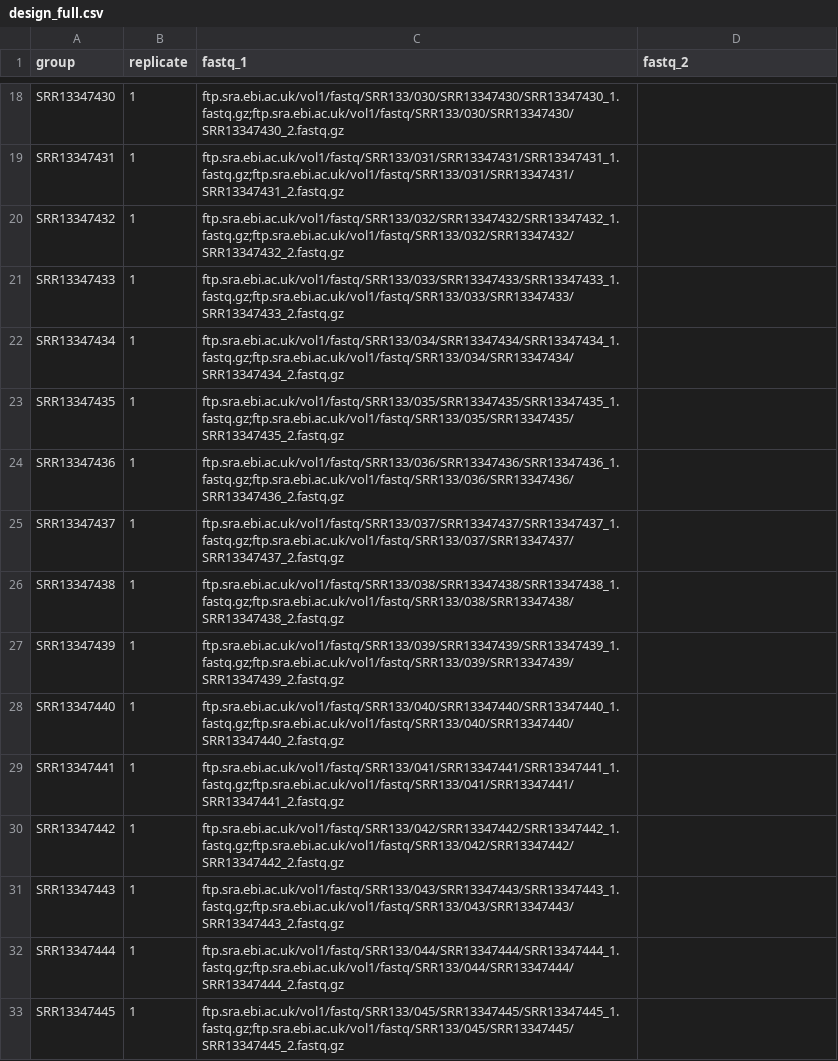
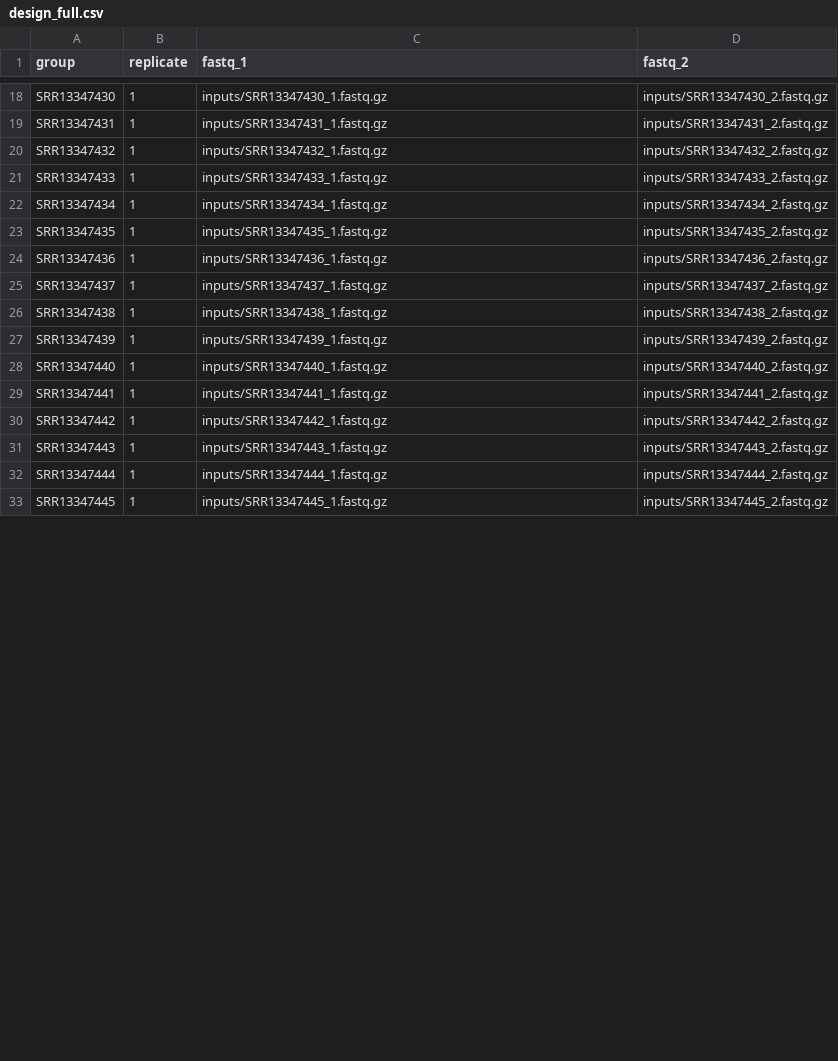
Before and after one commit to jonathanbader/atacseq, a CSV file: inputs/design_full.csv, drawn as a sheet; only a part is shown, gaps mark what is left out; the diff covers the shown part only; the diff names each change by its address in the sheet, - before the commit and + after, or states it on an @@ line.

```diff
--- a/inputs/design_full.csv
+++ b/inputs/design_full.csv
-C18 (fastq_1): ftp.sra.ebi.ac.uk/vol1/fastq/SRR133/030/SRR13347430/SRR13347430_1.fastq.gz;ftp.sra.ebi.ac.uk/vol1/fastq/SRR133/030/SRR13347430/SRR13347430_2.fastq.gz
+C18 (fastq_1): inputs/SRR13347430_1.fastq.gz
-D18 (fastq_2): (empty)
+D18 (fastq_2): inputs/SRR13347430_2.fastq.gz
-C19 (fastq_1): ftp.sra.ebi.ac.uk/vol1/fastq/SRR133/031/SRR13347431/SRR13347431_1.fastq.gz;ftp.sra.ebi.ac.uk/vol1/fastq/SRR133/031/SRR13347431/SRR13347431_2.fastq.gz
+C19 (fastq_1): inputs/SRR13347431_1.fastq.gz
-D19 (fastq_2): (empty)
+D19 (fastq_2): inputs/SRR13347431_2.fastq.gz
-C20 (fastq_1): ftp.sra.ebi.ac.uk/vol1/fastq/SRR133/032/SRR13347432/SRR13347432_1.fastq.gz;ftp.sra.ebi.ac.uk/vol1/fastq/SRR133/032/SRR13347432/SRR13347432_2.fastq.gz
+C20 (fastq_1): inputs/SRR13347432_1.fastq.gz
-D20 (fastq_2): (empty)
+D20 (fastq_2): inputs/SRR13347432_2.fastq.gz
-C21 (fastq_1): ftp.sra.ebi.ac.uk/vol1/fastq/SRR133/033/SRR13347433/SRR13347433_1.fastq.gz;ftp.sra.ebi.ac.uk/vol1/fastq/SRR133/033/SRR13347433/SRR13347433_2.fastq.gz
+C21 (fastq_1): inputs/SRR13347433_1.fastq.gz
-D21 (fastq_2): (empty)
+D21 (fastq_2): inputs/SRR13347433_2.fastq.gz
-C22 (fastq_1): ftp.sra.ebi.ac.uk/vol1/fastq/SRR133/034/SRR13347434/SRR13347434_1.fastq.gz;ftp.sra.ebi.ac.uk/vol1/fastq/SRR133/034/SRR13347434/SRR13347434_2.fastq.gz
+C22 (fastq_1): inputs/SRR13347434_1.fastq.gz
-D22 (fastq_2): (empty)
+D22 (fastq_2): inputs/SRR13347434_2.fastq.gz
-C23 (fastq_1): ftp.sra.ebi.ac.uk/vol1/fastq/SRR133/035/SRR13347435/SRR13347435_1.fastq.gz;ftp.sra.ebi.ac.uk/vol1/fastq/SRR133/035/SRR13347435/SRR13347435_2.fastq.gz
+C23 (fastq_1): inputs/SRR13347435_1.fastq.gz
-D23 (fastq_2): (empty)
+D23 (fastq_2): inputs/SRR13347435_2.fastq.gz
-C24 (fastq_1): ftp.sra.ebi.ac.uk/vol1/fastq/SRR133/036/SRR13347436/SRR13347436_1.fastq.gz;ftp.sra.ebi.ac.uk/vol1/fastq/SRR133/036/SRR13347436/SRR13347436_2.fastq.gz
+C24 (fastq_1): inputs/SRR13347436_1.fastq.gz
-D24 (fastq_2): (empty)
+D24 (fastq_2): inputs/SRR13347436_2.fastq.gz
-C25 (fastq_1): ftp.sra.ebi.ac.uk/vol1/fastq/SRR133/037/SRR13347437/SRR13347437_1.fastq.gz;ftp.sra.ebi.ac.uk/vol1/fastq/SRR133/037/SRR13347437/SRR13347437_2.fastq.gz
+C25 (fastq_1): inputs/SRR13347437_1.fastq.gz
-D25 (fastq_2): (empty)
+D25 (fastq_2): inputs/SRR13347437_2.fastq.gz
-C26 (fastq_1): ftp.sra.ebi.ac.uk/vol1/fastq/SRR133/038/SRR13347438/SRR13347438_1.fastq.gz;ftp.sra.ebi.ac.uk/vol1/fastq/SRR133/038/SRR13347438/SRR13347438_2.fastq.gz
+C26 (fastq_1): inputs/SRR13347438_1.fastq.gz
-D26 (fastq_2): (empty)
+D26 (fastq_2): inputs/SRR13347438_2.fastq.gz
-C27 (fastq_1): ftp.sra.ebi.ac.uk/vol1/fastq/SRR133/039/SRR13347439/SRR13347439_1.fastq.gz;ftp.sra.ebi.ac.uk/vol1/fastq/SRR133/039/SRR13347439/SRR13347439_2.fastq.gz
+C27 (fastq_1): inputs/SRR13347439_1.fastq.gz
-D27 (fastq_2): (empty)
+D27 (fastq_2): inputs/SRR13347439_2.fastq.gz
-C28 (fastq_1): ftp.sra.ebi.ac.uk/vol1/fastq/SRR133/040/SRR13347440/SRR13347440_1.fastq.gz;ftp.sra.ebi.ac.uk/vol1/fastq/SRR133/040/SRR13347440/SRR13347440_2.fastq.gz
+C28 (fastq_1): inputs/SRR13347440_1.fastq.gz
-D28 (fastq_2): (empty)
+D28 (fastq_2): inputs/SRR13347440_2.fastq.gz
-C29 (fastq_1): ftp.sra.ebi.ac.uk/vol1/fastq/SRR133/041/SRR13347441/SRR13347441_1.fastq.gz;ftp.sra.ebi.ac.uk/vol1/fastq/SRR133/041/SRR13347441/SRR13347441_2.fastq.gz
+C29 (fastq_1): inputs/SRR13347441_1.fastq.gz
-D29 (fastq_2): (empty)
+D29 (fastq_2): inputs/SRR13347441_2.fastq.gz
-C30 (fastq_1): ftp.sra.ebi.ac.uk/vol1/fastq/SRR133/042/SRR13347442/SRR13347442_1.fastq.gz;ftp.sra.ebi.ac.uk/vol1/fastq/SRR133/042/SRR13347442/SRR13347442_2.fastq.gz
+C30 (fastq_1): inputs/SRR13347442_1.fastq.gz
-D30 (fastq_2): (empty)
+D30 (fastq_2): inputs/SRR13347442_2.fastq.gz
-C31 (fastq_1): ftp.sra.ebi.ac.uk/vol1/fastq/SRR133/043/SRR13347443/SRR13347443_1.fastq.gz;ftp.sra.ebi.ac.uk/vol1/fastq/SRR133/043/SRR13347443/SRR13347443_2.fastq.gz
+C31 (fastq_1): inputs/SRR13347443_1.fastq.gz
-D31 (fastq_2): (empty)
+D31 (fastq_2): inputs/SRR13347443_2.fastq.gz
-C32 (fastq_1): ftp.sra.ebi.ac.uk/vol1/fastq/SRR133/044/SRR13347444/SRR13347444_1.fastq.gz;ftp.sra.ebi.ac.uk/vol1/fastq/SRR133/044/SRR13347444/SRR13347444_2.fastq.gz
+C32 (fastq_1): inputs/SRR13347444_1.fastq.gz
-D32 (fastq_2): (empty)
+D32 (fastq_2): inputs/SRR13347444_2.fastq.gz
-C33 (fastq_1): ftp.sra.ebi.ac.uk/vol1/fastq/SRR133/045/SRR13347445/SRR13347445_1.fastq.gz;ftp.sra.ebi.ac.uk/vol1/fastq/SRR133/045/SRR13347445/SRR13347445_2.fastq.gz
+C33 (fastq_1): inputs/SRR13347445_1.fastq.gz
-D33 (fastq_2): (empty)
+D33 (fastq_2): inputs/SRR13347445_2.fastq.gz
```
Also changed, not shown: 72 edited cells elsewhere in this file.
